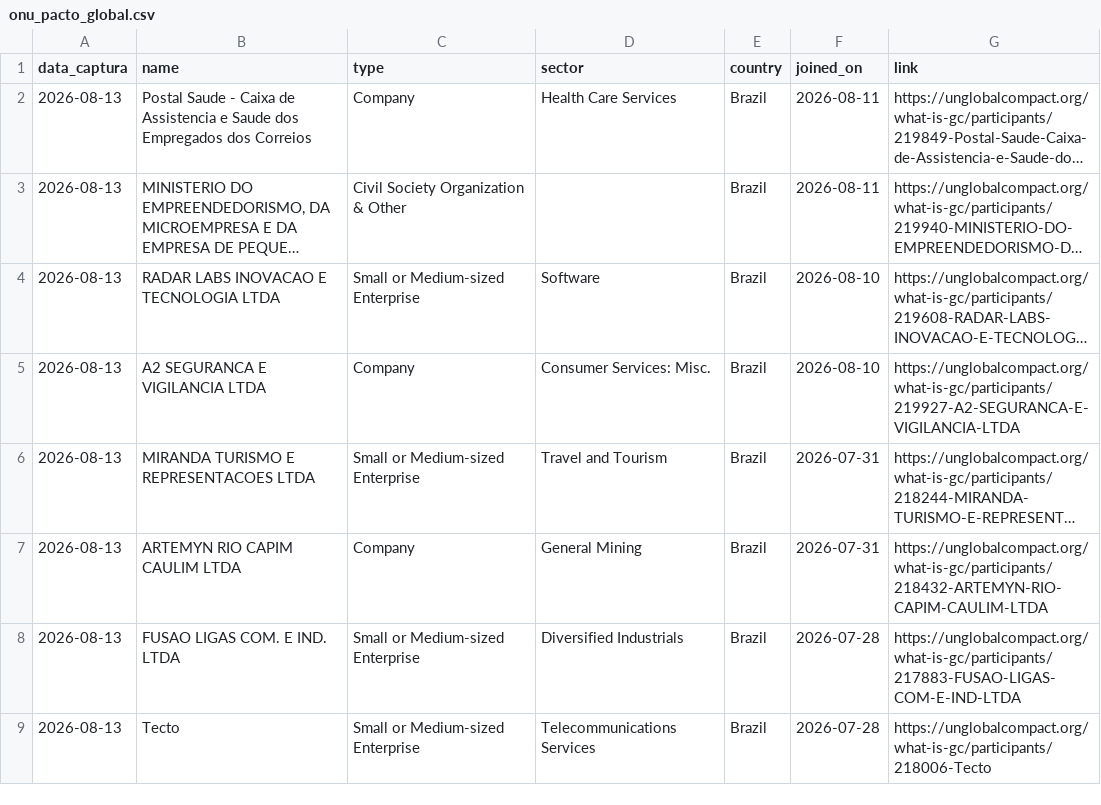
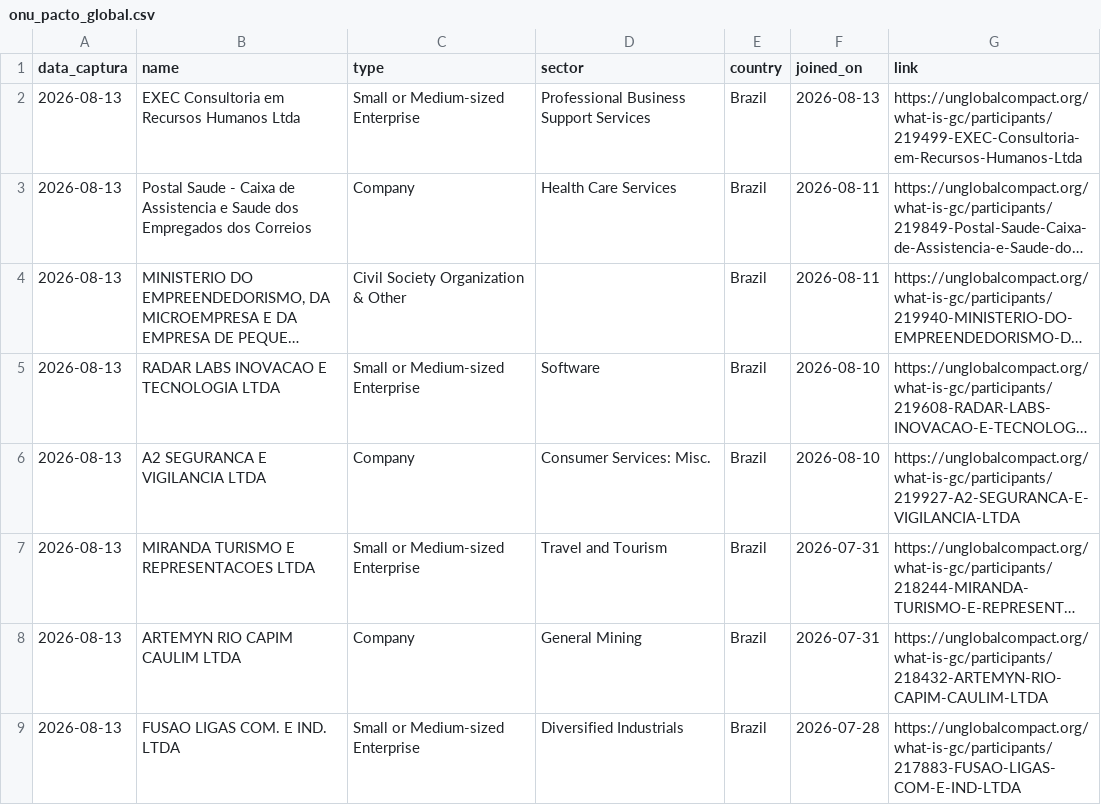
Before and after one commit to PulseDataLabs/PulseFlat, a CSV file: data/onu_pacto_global.csv, drawn as a sheet; only a part is shown; the shorter side is filled out with more unchanged rows; long unchanged cells end in …; the diff names each change by its address in the sheet, - before the commit and + after, or states it on an @@ line.

```diff
--- a/data/onu_pacto_global.csv
+++ b/data/onu_pacto_global.csv
+row 2: 2026-08-13 | EXEC Consultoria em Recursos Humanos Ltda | Small or Medium-sized Enterprise | Professional Business Support Services | Brazil | 2026-08-13 | https://unglobalcompact.org/what-is-gc/participants/219499-EXEC-Consultoria-em-Recursos-Humanos-Ltda
```
Also changed, not shown: data/bcb_ptax.csv, data/bcb_sgs.csv, 29 other files.
